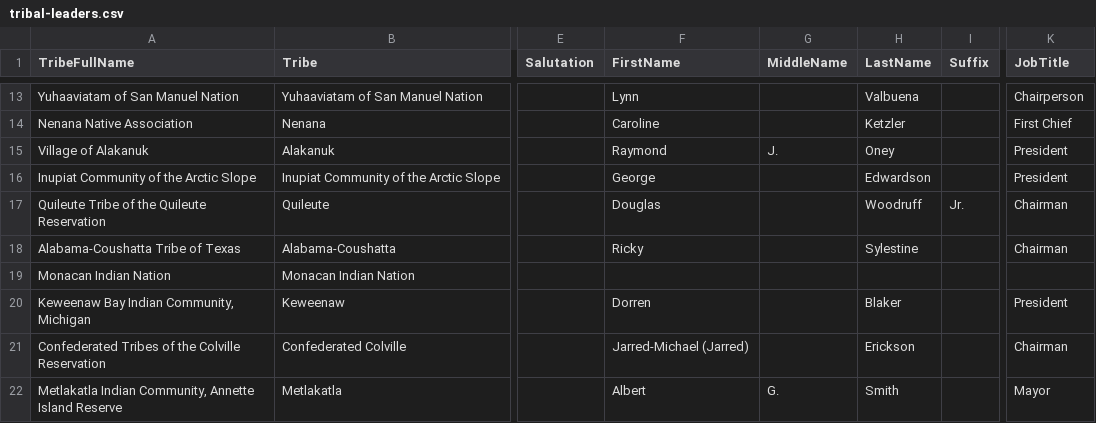
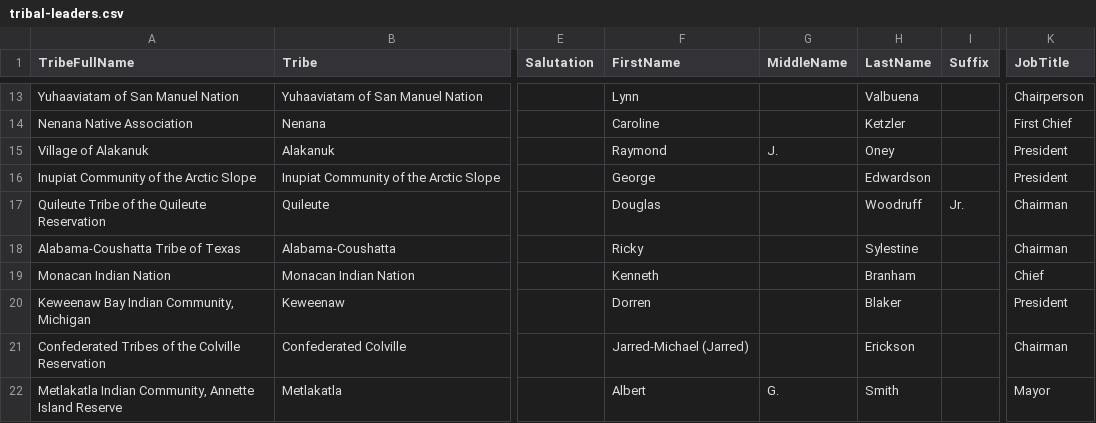
Before and after one commit to cisagov/flat-tribal-leaders, a CSV file: tribal-leaders.csv, drawn as a sheet; only a part is shown, gaps mark what is left out; the diff names each change by its address in the sheet, - before the commit and + after, or states it on an @@ line.

Commit message:
Flat: latest data (2023-03-31T06:11:25.412Z) {   "date": "2023-03-31T06:11:25.412Z",   "files": [     {       "name": "tribal-leaders.csv",       "deltaBytes": 19,       "source": "https://www.bia.gov/tribal-leaders-csv"     }   ] }

```diff
--- a/tribal-leaders.csv
+++ b/tribal-leaders.csv
-F19 (FirstName): (empty)
+F19 (FirstName): Kenneth
-H19 (LastName): (empty)
+H19 (LastName): Branham
-K19 (JobTitle): (empty)
+K19 (JobTitle): Chief
```
